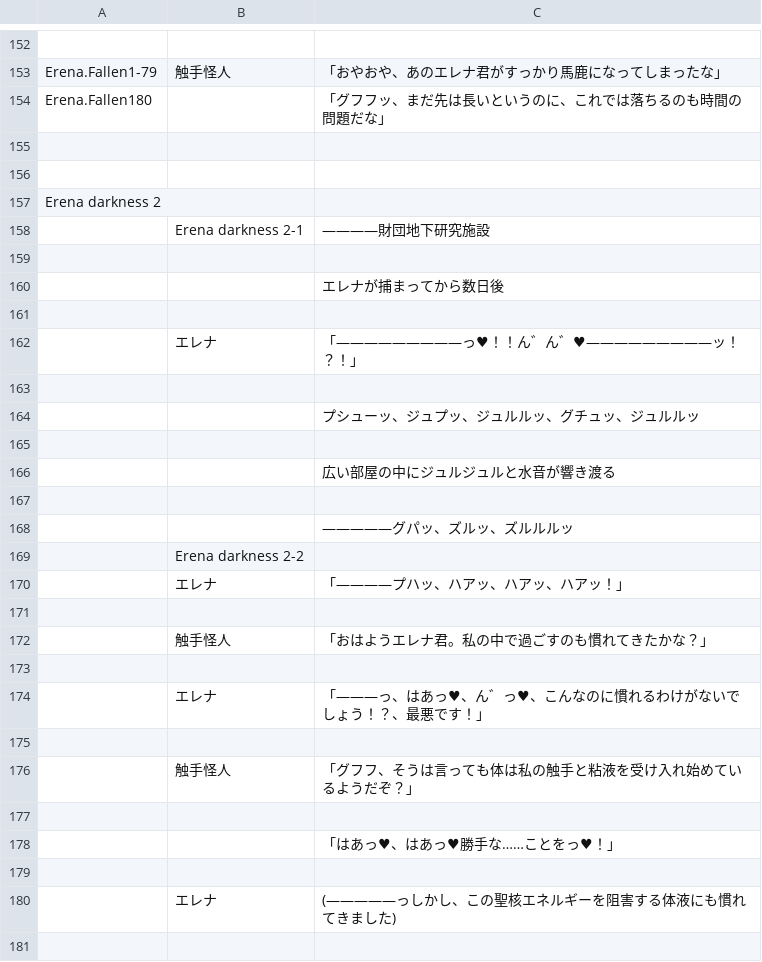
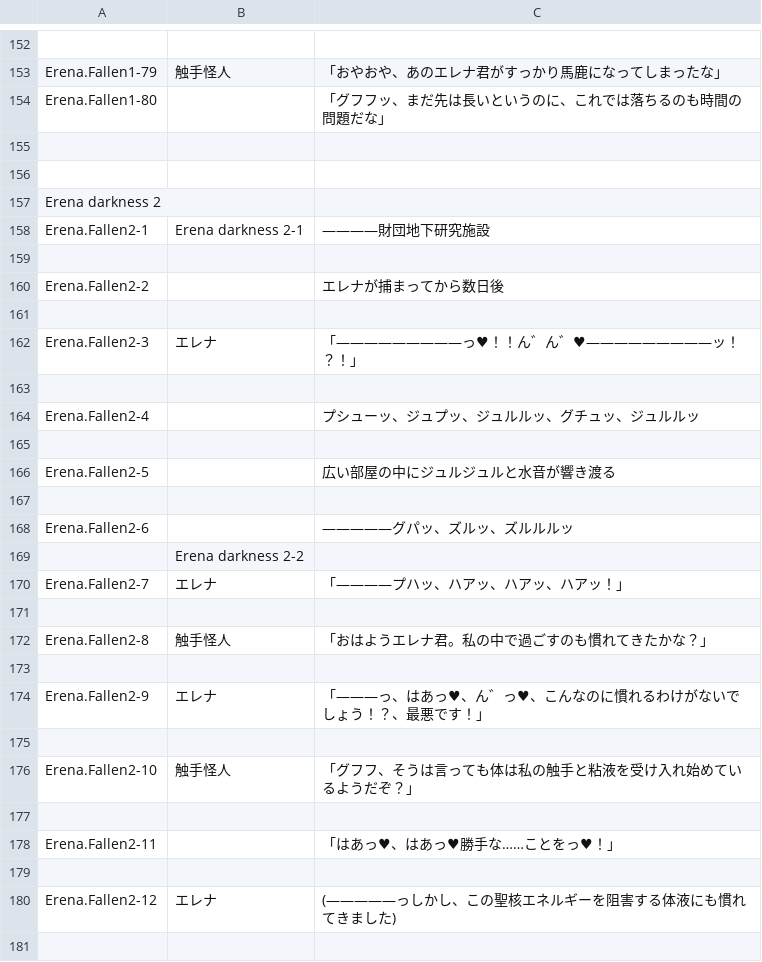
Before and after one commit to maryphun/magicheroines, a CSV file: Assets/Resources/LocalizationSheet/Erena.csv, drawn as a sheet; only a part is shown, gaps mark what is left out; the diff covers the shown part only; the diff names each change by its address in the sheet, - before the commit and + after, or states it on an @@ line.

```diff
--- a/Assets/Resources/LocalizationSheet/Erena.csv
+++ b/Assets/Resources/LocalizationSheet/Erena.csv
-A154: Erena.Fallen180
+A154: Erena.Fallen1-80
-A158: (empty)
+A158: Erena.Fallen2-1
-A160: (empty)
+A160: Erena.Fallen2-2
-A162: (empty)
+A162: Erena.Fallen2-3
-A164: (empty)
+A164: Erena.Fallen2-4
-A166: (empty)
+A166: Erena.Fallen2-5
-A168: (empty)
+A168: Erena.Fallen2-6
-A170: (empty)
+A170: Erena.Fallen2-7
-A172: (empty)
+A172: Erena.Fallen2-8
-A174: (empty)
+A174: Erena.Fallen2-9
-A176: (empty)
+A176: Erena.Fallen2-10
-A178: (empty)
+A178: Erena.Fallen2-11
-A180: (empty)
+A180: Erena.Fallen2-12
```
Also changed, not shown: 170 edited cells elsewhere in this file, Assets/Resources/LocalizationSheet/System.csv, 9 other files.
